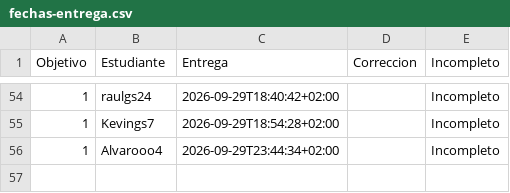
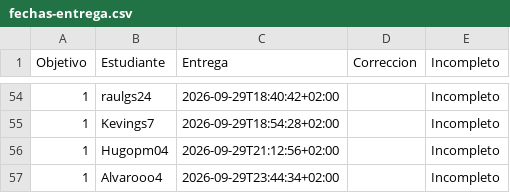
Before and after one commit to JJ/IV-, a CSV file: data/fechas-entrega.csv, drawn as a sheet; only a part is shown, gaps mark what is left out.

```diff
--- a/data/fechas-entrega.csv
+++ b/data/fechas-entrega.csv
@@ -55,2 +55,3 @@ Objetivo;Estudiante;Entrega;Correccion;Incompleto
 1; Kevings7;2026-09-29T18:54:28+02:00;;Incompleto
+1; Hugopm04;2026-09-29T21:12:56+02:00;;Incompleto
 1; Alvarooo4;2026-09-29T23:44:34+02:00;;Incompleto
```
Also changed, not shown: 1 other file.
